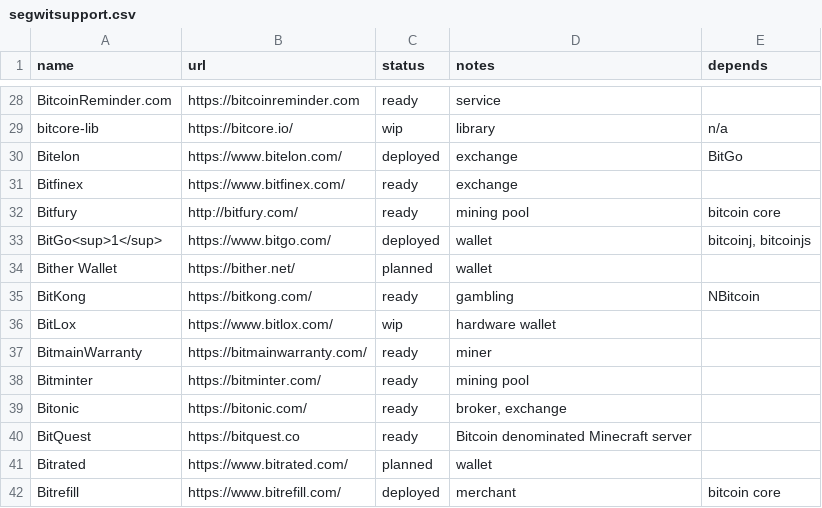
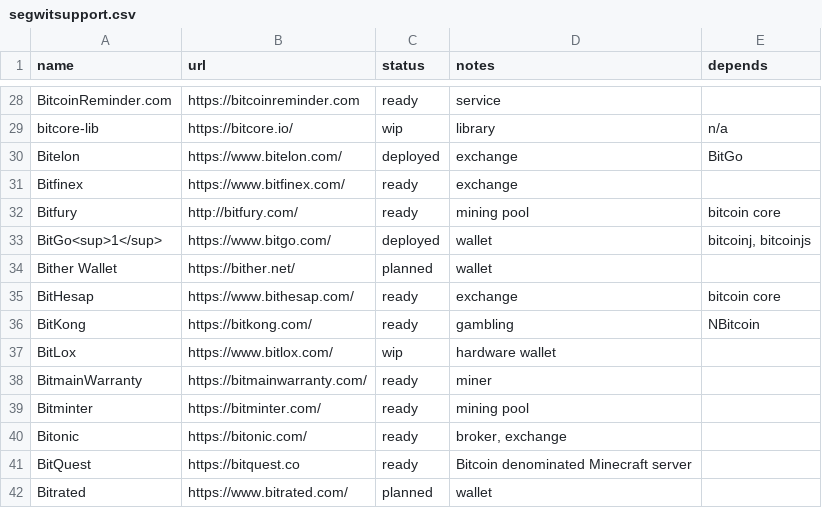
Before and after one commit to bitcoin-core/bitcoincore.org, a CSV file: _data/segwitsupport.csv, drawn as a sheet; only a part is shown, gaps mark what is left out; the shorter side is filled out with more unchanged rows; the diff names each change by its address in the sheet, - before the commit and + after, or states it on an @@ line.

Commit message:
added bithesap exchange segwit support

```diff
--- a/_data/segwitsupport.csv
+++ b/_data/segwitsupport.csv
+row 35: BitHesap | https://www.bithesap.com/ | ready | exchange | bitcoin core
```
